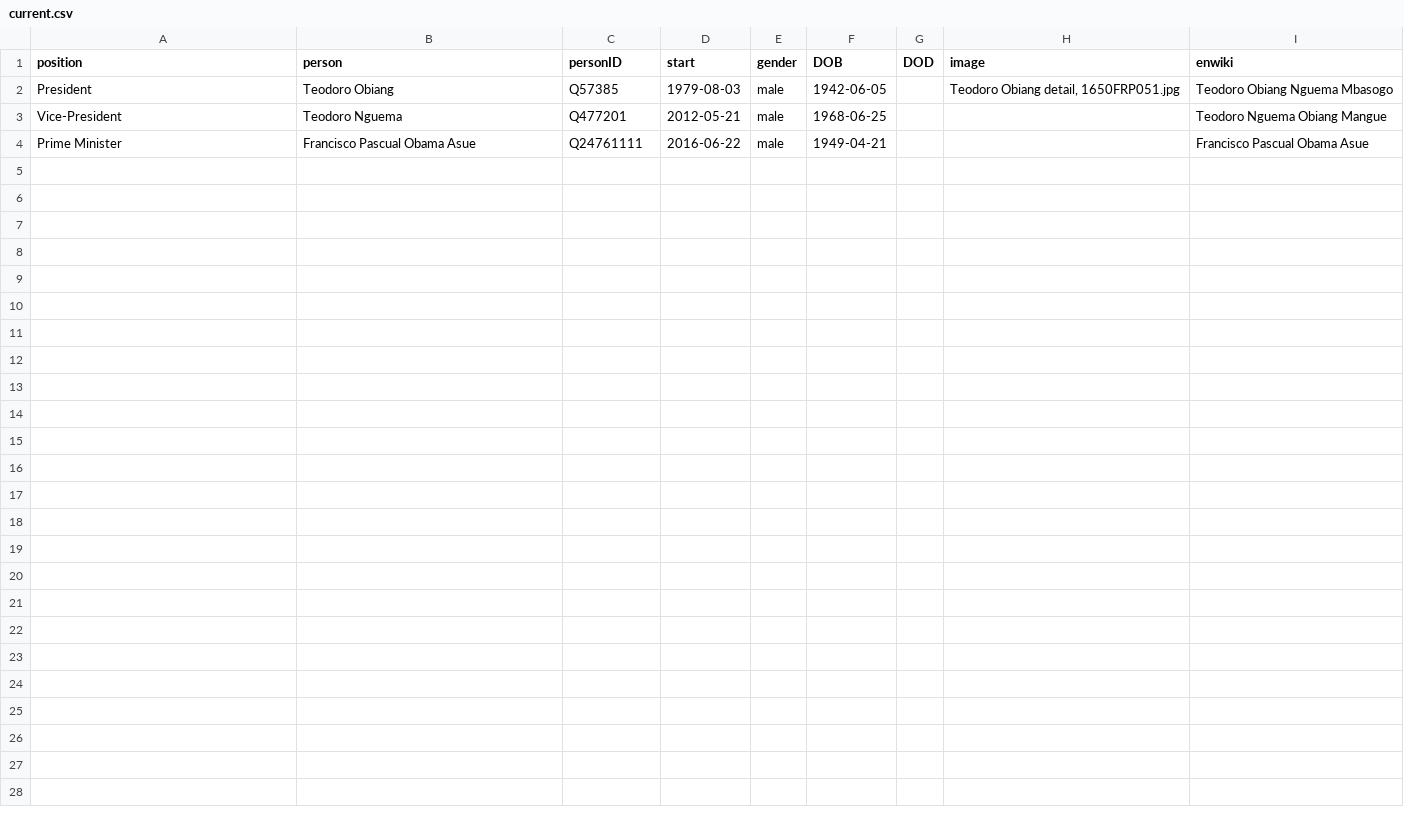
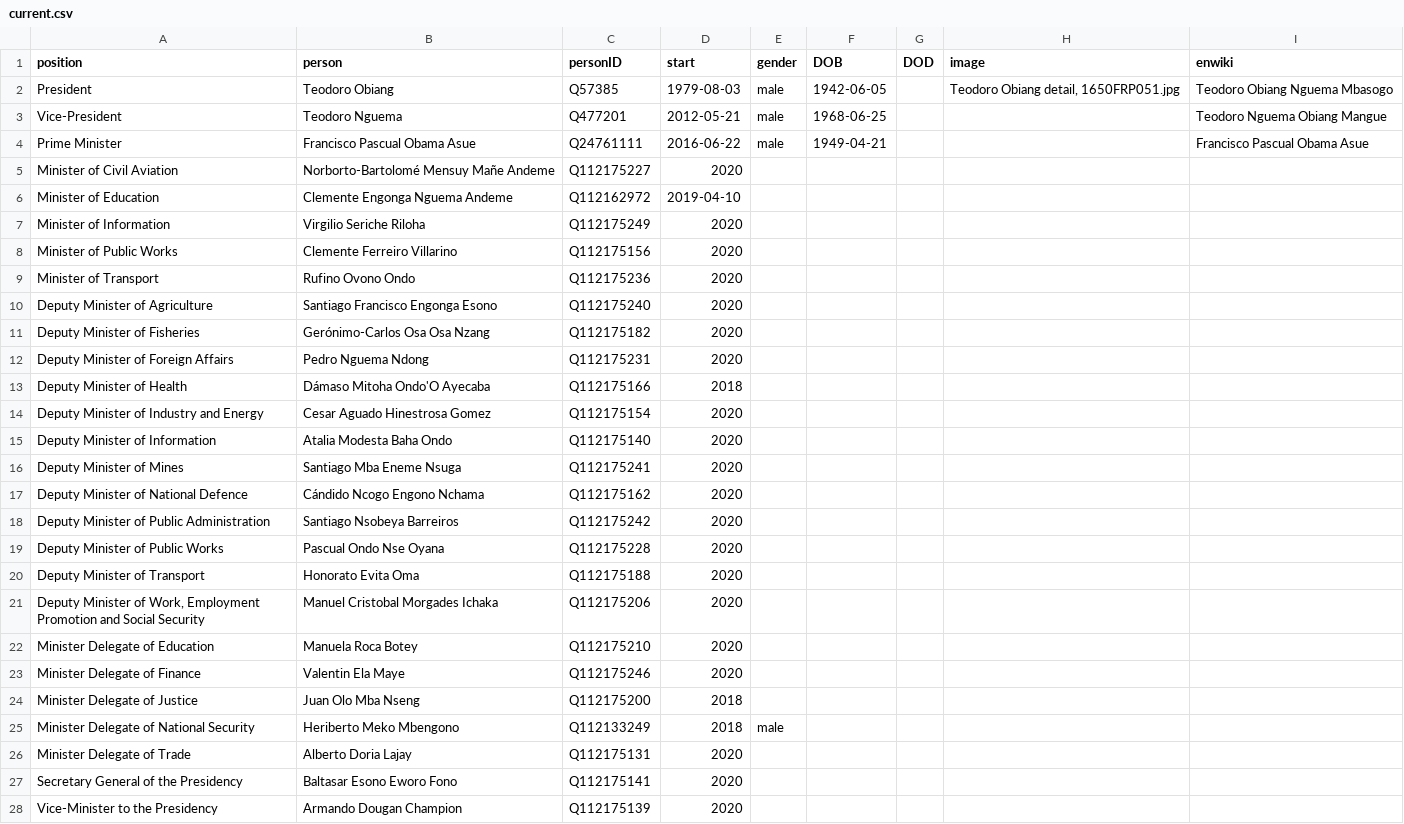
Before and after one commit to every-politician-scrapers/equatorial-guinea, a CSV file: html/current.csv, drawn as a sheet.

```diff
--- a/html/current.csv
+++ b/html/current.csv
@@ -4 +4,25 @@ Vice-President,Teodoro Nguema,Q477201,2012-05-21,male,1968-06-25,,,Teodoro Nguem
 Prime Minister,Francisco Pascual Obama Asue,Q24761111,2016-06-22,male,1949-04-21,,,Francisco Pascual Obama Asue
+Minister of Civil Aviation,Norborto-Bartolomé Mensuy Mañe Andeme,Q112175227,2020,,,,,
+Minister of Education,Clemente Engonga Nguema Andeme,Q112162972,2019-04-10,,,,,
+Minister of Information,Virgilio Seriche Riloha,Q112175249,2020,,,,,
+Minister of Public Works,Clemente Ferreiro Villarino,Q112175156,2020,,,,,
+Minister of Transport,Rufino Ovono Ondo,Q112175236,2020,,,,,
+Deputy Minister of Agriculture,Santiago Francisco Engonga Esono,Q112175240,2020,,,,,
+Deputy Minister of Fisheries,Gerónimo-Carlos Osa Osa Nzang,Q112175182,2020,,,,,
+Deputy Minister of Foreign Affairs,Pedro Nguema Ndong,Q112175231,2020,,,,,
+Deputy Minister of Health,Dámaso Mitoha Ondo'O Ayecaba,Q112175166,2018,,,,,
+Deputy Minister of Industry and Energy,Cesar Aguado Hinestrosa Gomez,Q112175154,2020,,,,,
+Deputy Minister of Information,Atalia Modesta Baha Ondo,Q112175140,2020,,,,,
+Deputy Minister of Mines,Santiago Mba Eneme Nsuga,Q112175241,2020,,,,,
+Deputy Minister of National Defence,Cándido Ncogo Engono Nchama,Q112175162,2020,,,,,
+Deputy Minister of Public Administration,Santiago Nsobeya Barreiros,Q112175242,2020,,,,,
+Deputy Minister of Public Works,Pascual Ondo Nse Oyana,Q112175228,2020,,,,,
+Deputy Minister of Transport,Honorato Evita Oma,Q112175188,2020,,,,,
+"Deputy Minister of Work, Employment Promotion and Social Security",Manuel Cristobal Morgades Ichaka,Q112175206,2020,,,,,
+Minister Delegate of Education,Manuela Roca Botey,Q112175210,2020,,,,,
+Minister Delegate of Finance,Valentin Ela Maye,Q112175246,2020,,,,,
+Minister Delegate of Justice,Juan Olo Mba Nseng,Q112175200,2018,,,,,
+Minister Delegate of National Security,Heriberto Meko Mbengono,Q112133249,2018,male,,,,
+Minister Delegate of Trade,Alberto Doria Lajay,Q112175131,2020,,,,,
+Secretary General of the Presidency,Baltasar Esono Eworo Fono,Q112175141,2020,,,,,
+Vice-Minister to the Presidency,Armando Dougan Champion,Q112175139,2020,,,,,
```
Also changed, not shown: html/legislators.csv, 3 other files.
